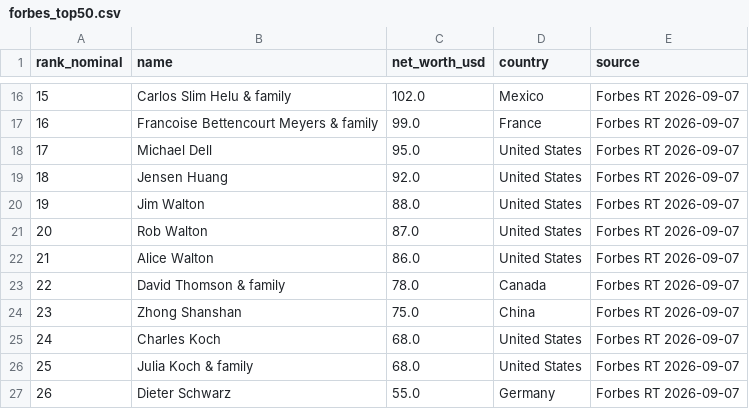
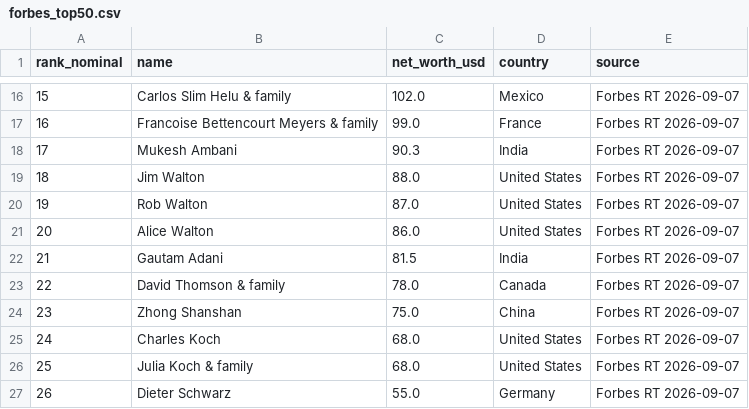
Before and after one commit to DKS-MANAGER/realrich_PPP, a CSV file: data/raw/forbes_top50.csv, drawn as a sheet; only a part is shown, gaps mark what is left out; the diff covers the shown part only.

```diff
--- a/data/raw/forbes_top50.csv
+++ b/data/raw/forbes_top50.csv
@@ -17,7 +17,7 @@ rank_nominal,name,net_worth_usd,country,source
 16,Francoise Bettencourt Meyers & family,99.0,France,Forbes RT 2026-09-07
-17,Michael Dell,95.0,United States,Forbes RT 2026-09-07
-18,Jensen Huang,92.0,United States,Forbes RT 2026-09-07
-19,Jim Walton,88.0,United States,Forbes RT 2026-09-07
-20,Rob Walton,87.0,United States,Forbes RT 2026-09-07
-21,Alice Walton,86.0,United States,Forbes RT 2026-09-07
+17,Mukesh Ambani,90.3,India,Forbes RT 2026-09-07
+18,Jim Walton,88.0,United States,Forbes RT 2026-09-07
+19,Rob Walton,87.0,United States,Forbes RT 2026-09-07
+20,Alice Walton,86.0,United States,Forbes RT 2026-09-07
+21,Gautam Adani,81.5,India,Forbes RT 2026-09-07
 22,David Thomson & family,78.0,Canada,Forbes RT 2026-09-07
```
Also changed, not shown: 31 edited cells elsewhere in this file, dashboard/data/richest_ppp.csv, data/output/top50_nominal_and_ppp.csv, 1 other file.
